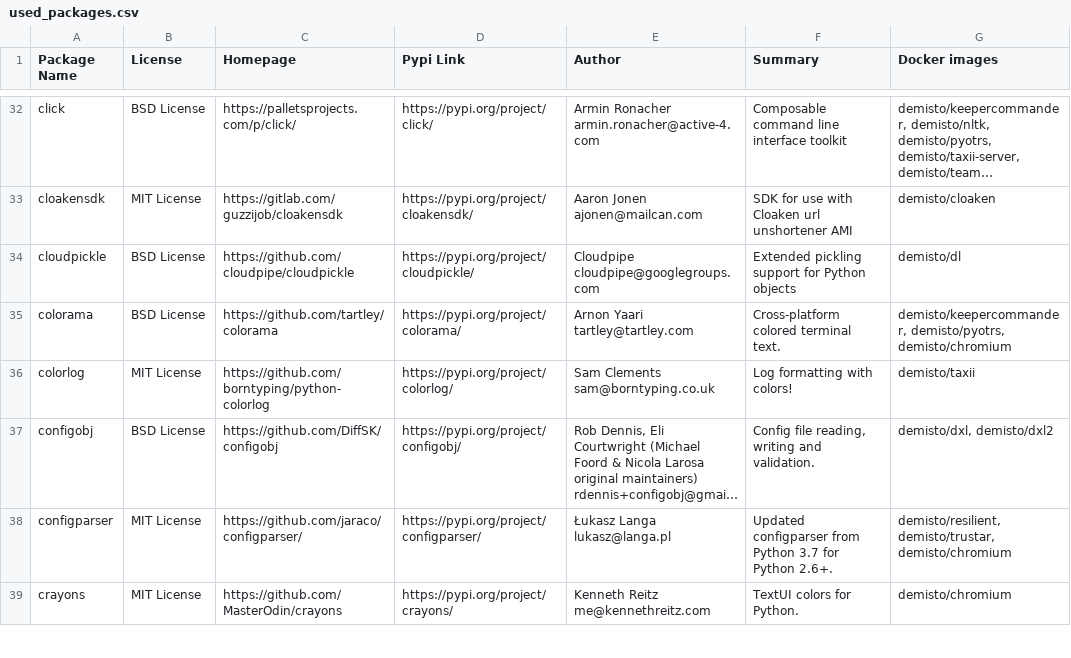
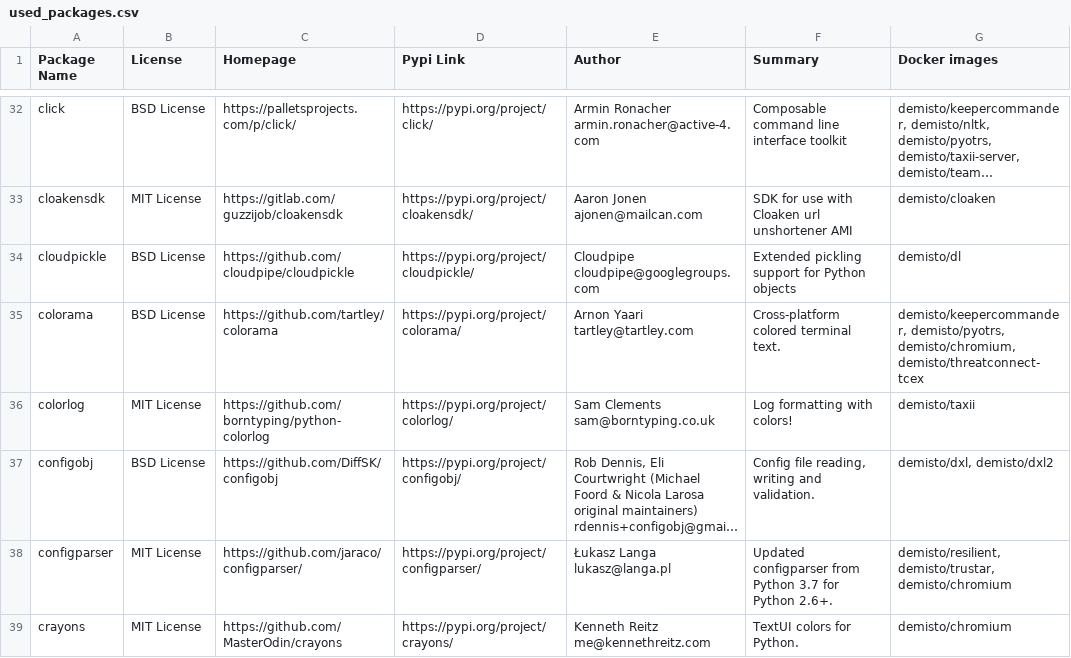
Before and after one commit to yalonso7/dockerfiles, a CSV file: used_packages.csv, drawn as a sheet; only a part is shown, gaps mark what is left out; long unchanged cells end in …; the diff covers the shown part only.

Commit message:
Wed Jun 24 01:02:08 UTC 2020: automatic docker repository update

```diff
--- a/used_packages.csv
+++ b/used_packages.csv
@@ -34,3 +34,3 @@ cloakensdk,MIT License,https://gitlab.com/guzzijob/cloakensdk,https://pypi.org/p
 cloudpickle,BSD License,https://github.com/cloudpipe/cloudpickle,https://pypi.org/project/cloudpickle/,Cloudpipe cloudpipe@googlegroups.com,Extended pickling support for Python objects,demisto/dl
-colorama,BSD License,https://github.com/tartley/colorama,https://pypi.org/project/colorama/,Arnon Yaari tartley@tartley.com,Cross-platform colored terminal text.,"demisto/keepercommander, demisto/pyotrs, demisto/chromium"
+colorama,BSD License,https://github.com/tartley/colorama,https://pypi.org/project/colorama/,Arnon Yaari tartley@tartley.com,Cross-platform colored terminal text.,"demisto/keepercommander, demisto/pyotrs, demisto/chromium, demisto/threatconnect-tcex"
 colorlog,MIT License,https://github.com/borntyping/python-colorlog,https://pypi.org/project/colorlog/,Sam Clements sam@borntyping.co.uk,Log formatting with colors!,demisto/taxii
```
Also changed, not shown: 7 added rows and 40 edited cells elsewhere in this file, 8 other files.
